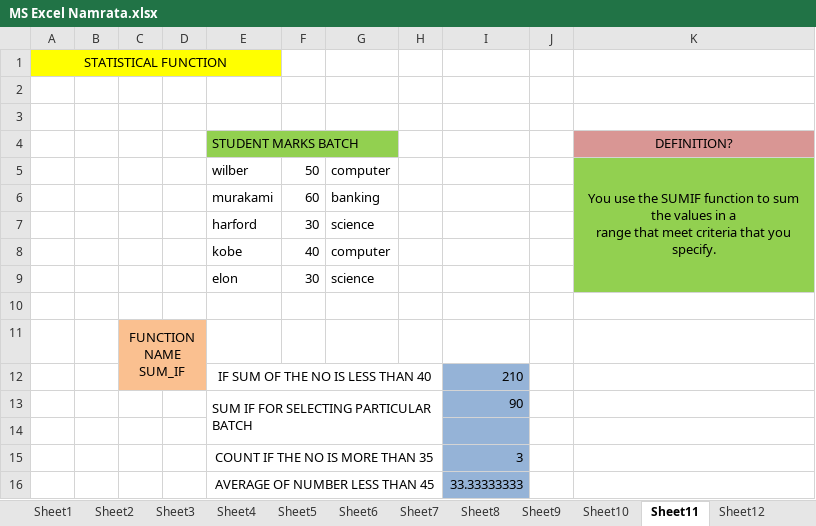
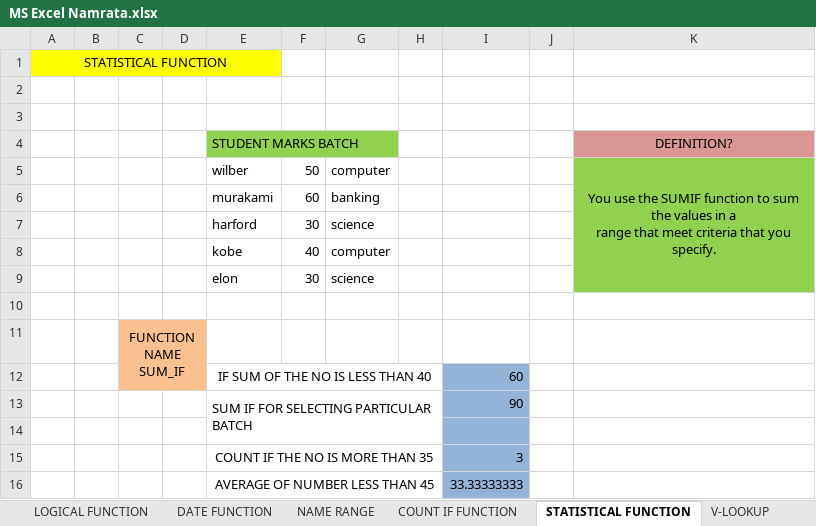
Before and after one commit to namratachettri/For-presentation, an Excel workbook: MS Excel Namrata.xlsx, sheet STATISTICAL FUNCTION, drawn as a sheet; values as stored, in another font and other column widths than the file's, no borders; the diff names each change by its address in the sheet, - before the commit and + after, or states it on an @@ line.

```diff
--- a/MS Excel Namrata.xlsx (sheet STATISTICAL FUNCTION)
+++ b/MS Excel Namrata.xlsx (sheet STATISTICAL FUNCTION)
-sheet tab: Sheet7
+sheet tab: LOGICAL FUNCTION
-sheet tab: Sheet8
+sheet tab: DATE FUNCTION
-sheet tab: Sheet9
+sheet tab: NAME RANGE
-sheet tab: Sheet10
+sheet tab: COUNT IF FUNCTION
-sheet tab: Sheet11
+sheet tab: STATISTICAL FUNCTION
-sheet tab: Sheet12
+sheet tab: V-LOOKUP
-I12: 210
+I12: 60
```
Also changed, not shown: sheet Sheet21, sheet DATE FUNCTION, sheet COUNT IF FUNCTION, sheet LOGICAL OPERATOR, other sheet tabs, formulas that keep their value, charts or pictures.
